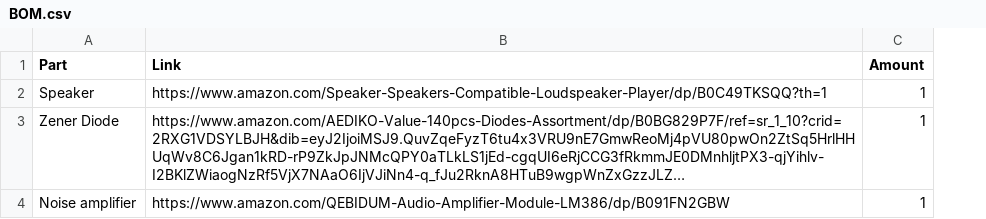
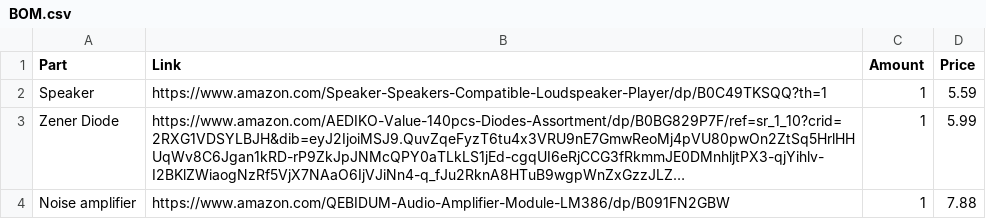
Before and after one commit to VedanshMannem/Quantum-noise, a CSV file: BOM.csv, drawn as a sheet; long unchanged cells end in …; the diff names each change by its address in the sheet, - before the commit and + after, or states it on an @@ line.

Commit message:
Add price column to BOM.csv
Added price information for each component in BOM.

```diff
--- a/BOM.csv
+++ b/BOM.csv
+column D (Price), rows 2-4: 5.59 | 5.99 | 7.88
```
